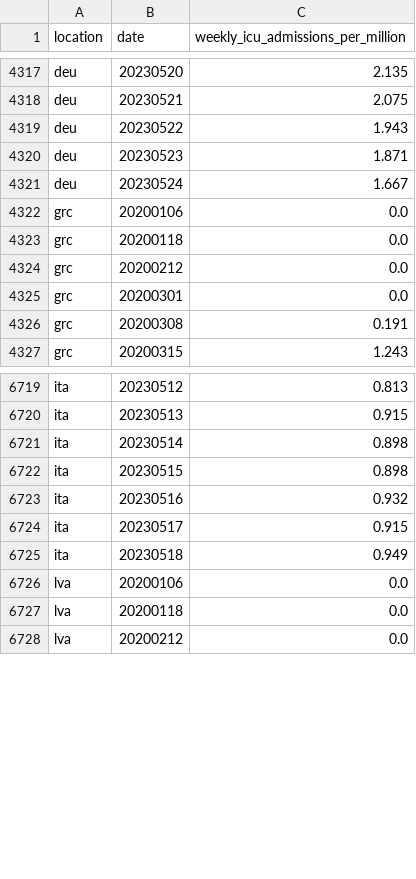
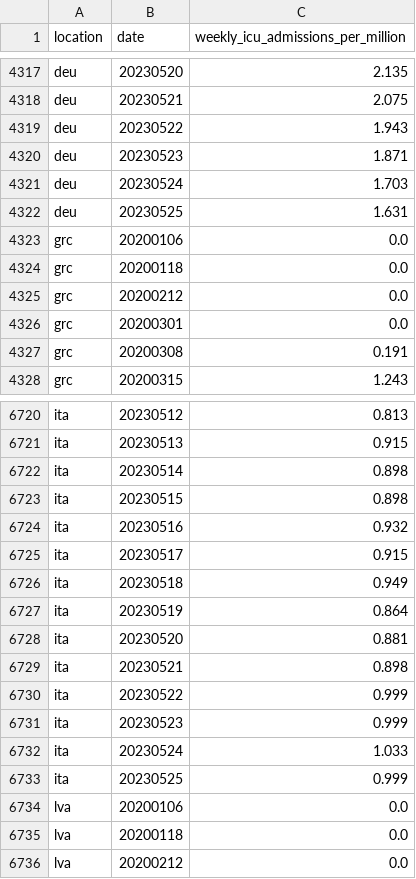
Before and after one commit to open-numbers/ddf--owid--covid_19, a CSV file: ddf--datapoints--weekly_icu_admissions_per_million--by--location--date.csv, drawn as a sheet; only a part is shown, gaps mark what is left out.

```diff
--- a/ddf--datapoints--weekly_icu_admissions_per_million--by--location--date.csv
+++ b/ddf--datapoints--weekly_icu_admissions_per_million--by--location--date.csv
@@ -4320,3 +4320,4 @@ deu,20230522,1.943
 deu,20230523,1.871
-deu,20230524,1.667
+deu,20230524,1.703
+deu,20230525,1.631
 grc,20200106,0.0
@@ -6725,2 +6726,9 @@ ita,20230517,0.915
 ita,20230518,0.949
+ita,20230519,0.864
+ita,20230520,0.881
+ita,20230521,0.898
+ita,20230522,0.999
+ita,20230523,0.999
+ita,20230524,1.033
+ita,20230525,0.999
 lva,20200106,0.0
```
Also changed, not shown: ddf--datapoints--hosp_patients--by--location--date.csv, ddf--datapoints--hosp_patients_per_million--by--location--date.csv, 25 other files.
